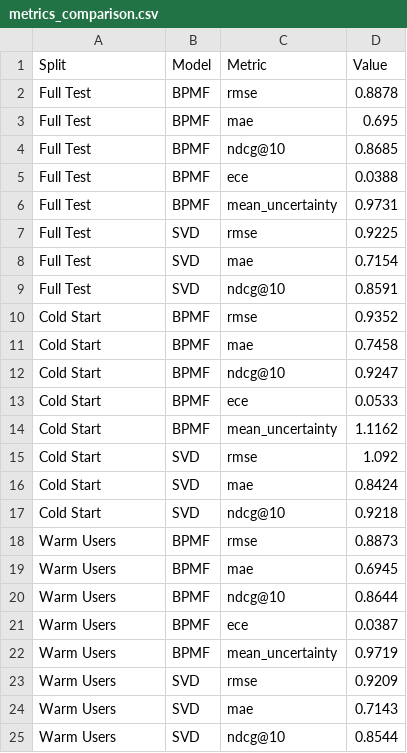
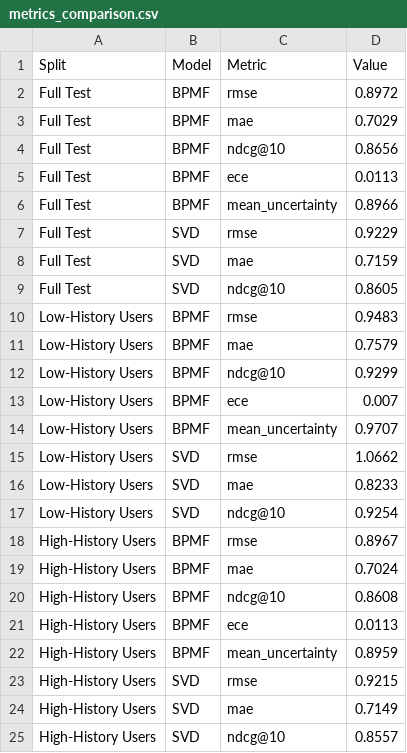
Before and after one commit to JavierRojo8/Probabilistic-AI-movie-recommendator, a CSV file: results/metrics_comparison.csv, drawn as a sheet.

Commit message:
[CODE] - Better results and proper modes for the app

```diff
--- a/results/metrics_comparison.csv
+++ b/results/metrics_comparison.csv
@@ -1,25 +1,25 @@
 Split,Model,Metric,Value
-Full Test,BPMF,rmse,0.8878
-Full Test,BPMF,mae,0.695
-Full Test,BPMF,ndcg@10,0.8685
-Full Test,BPMF,ece,0.0388
-Full Test,BPMF,mean_uncertainty,0.9731
-Full Test,SVD,rmse,0.9225
-Full Test,SVD,mae,0.7154
-Full Test,SVD,ndcg@10,0.8591
-Cold Start,BPMF,rmse,0.9352
-Cold Start,BPMF,mae,0.7458
-Cold Start,BPMF,ndcg@10,0.9247
-Cold Start,BPMF,ece,0.0533
-Cold Start,BPMF,mean_uncertainty,1.1162
-Cold Start,SVD,rmse,1.092
-Cold Start,SVD,mae,0.8424
-Cold Start,SVD,ndcg@10,0.9218
-Warm Users,BPMF,rmse,0.8873
-Warm Users,BPMF,mae,0.6945
-Warm Users,BPMF,ndcg@10,0.8644
-Warm Users,BPMF,ece,0.0387
-Warm Users,BPMF,mean_uncertainty,0.9719
-Warm Users,SVD,rmse,0.9209
-Warm Users,SVD,mae,0.7143
-Warm Users,SVD,ndcg@10,0.8544
+Full Test,BPMF,rmse,0.8972
+Full Test,BPMF,mae,0.7029
+Full Test,BPMF,ndcg@10,0.8656
+Full Test,BPMF,ece,0.0113
+Full Test,BPMF,mean_uncertainty,0.8966
+Full Test,SVD,rmse,0.9229
+Full Test,SVD,mae,0.7159
+Full Test,SVD,ndcg@10,0.8605
+Low-History Users,BPMF,rmse,0.9483
+Low-History Users,BPMF,mae,0.7579
+Low-History Users,BPMF,ndcg@10,0.9299
+Low-History Users,BPMF,ece,0.007
+Low-History Users,BPMF,mean_uncertainty,0.9707
+Low-History Users,SVD,rmse,1.0662
+Low-History Users,SVD,mae,0.8233
+Low-History Users,SVD,ndcg@10,0.9254
+High-History Users,BPMF,rmse,0.8967
+High-History Users,BPMF,mae,0.7024
+High-History Users,BPMF,ndcg@10,0.8608
+High-History Users,BPMF,ece,0.0113
+High-History Users,BPMF,mean_uncertainty,0.8959
+High-History Users,SVD,rmse,0.9215
+High-History Users,SVD,mae,0.7149
+High-History Users,SVD,ndcg@10,0.8557
```
Also changed, not shown: 17 other files.
